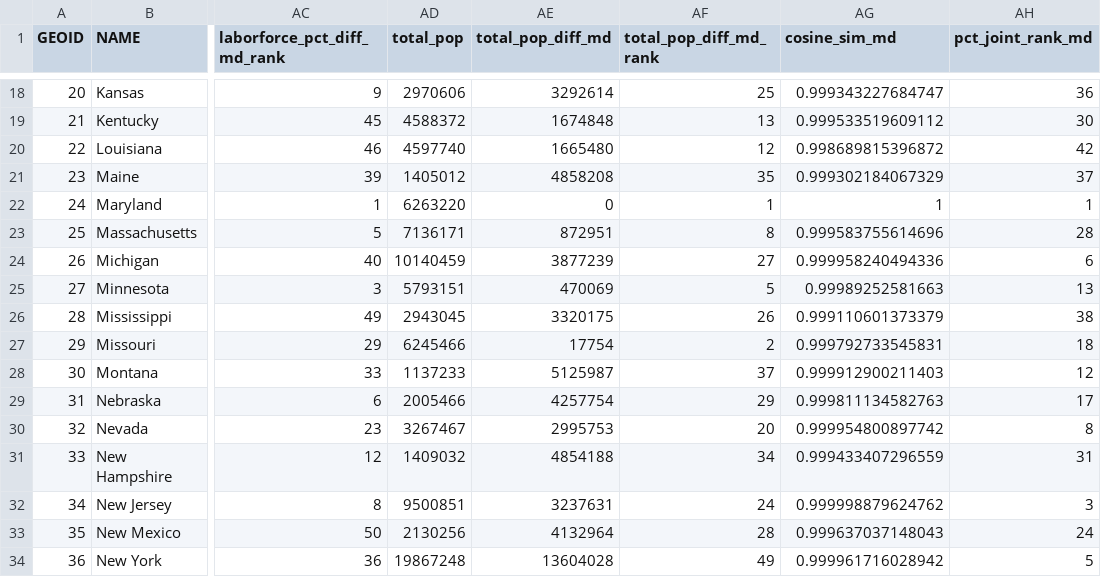
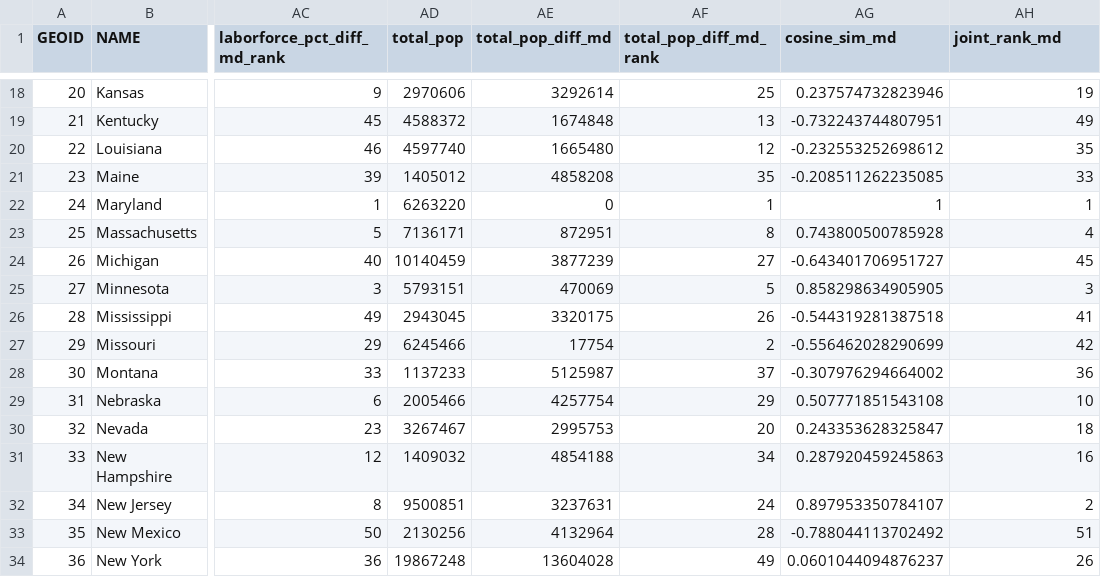
Before and after one commit to Maryland-State-Innovation-Team/Peer-States-Ranking, a CSV file: output/peer_rankings.csv, drawn as a sheet; only a part is shown, gaps mark what is left out; the diff covers the shown part only; the diff names each change by its address in the sheet, - before the commit and + after, or states it on an @@ line.

Commit message:
All variable joint rank

```diff
--- a/output/peer_rankings.csv
+++ b/output/peer_rankings.csv
-AH1: pct_joint_rank_md
+AH1: joint_rank_md
-AG18 (cosine_sim_md): 0.999343227684747
+AG18 (cosine_sim_md): 0.237574732823946
-AH18 (joint_rank_md): 36
+AH18 (joint_rank_md): 19
-AG19 (cosine_sim_md): 0.999533519609112
+AG19 (cosine_sim_md): -0.732243744807951
-AH19 (joint_rank_md): 30
+AH19 (joint_rank_md): 49
-AG20 (cosine_sim_md): 0.998689815396872
+AG20 (cosine_sim_md): -0.232553252698612
-AH20 (joint_rank_md): 42
+AH20 (joint_rank_md): 35
-AG21 (cosine_sim_md): 0.999302184067329
+AG21 (cosine_sim_md): -0.208511262235085
-AH21 (joint_rank_md): 37
+AH21 (joint_rank_md): 33
-AG23 (cosine_sim_md): 0.999583755614696
+AG23 (cosine_sim_md): 0.743800500785928
-AH23 (joint_rank_md): 28
+AH23 (joint_rank_md): 4
-AG24 (cosine_sim_md): 0.999958240494336
+AG24 (cosine_sim_md): -0.643401706951727
-AH24 (joint_rank_md): 6
+AH24 (joint_rank_md): 45
-AG25 (cosine_sim_md): 0.99989252581663
+AG25 (cosine_sim_md): 0.858298634905905
-AH25 (joint_rank_md): 13
+AH25 (joint_rank_md): 3
-AG26 (cosine_sim_md): 0.999110601373379
+AG26 (cosine_sim_md): -0.544319281387518
-AH26 (joint_rank_md): 38
+AH26 (joint_rank_md): 41
-AG27 (cosine_sim_md): 0.999792733545831
+AG27 (cosine_sim_md): -0.556462028290699
-AH27 (joint_rank_md): 18
+AH27 (joint_rank_md): 42
-AG28 (cosine_sim_md): 0.999912900211403
+AG28 (cosine_sim_md): -0.307976294664002
-AH28 (joint_rank_md): 12
+AH28 (joint_rank_md): 36
-AG29 (cosine_sim_md): 0.999811134582763
+AG29 (cosine_sim_md): 0.507771851543108
-AH29 (joint_rank_md): 17
+AH29 (joint_rank_md): 10
-AG30 (cosine_sim_md): 0.999954800897742
+AG30 (cosine_sim_md): 0.243353628325847
-AH30 (joint_rank_md): 8
+AH30 (joint_rank_md): 18
-AG31 (cosine_sim_md): 0.999433407296559
+AG31 (cosine_sim_md): 0.287920459245863
-AH31 (joint_rank_md): 31
+AH31 (joint_rank_md): 16
-AG32 (cosine_sim_md): 0.999998879624762
+AG32 (cosine_sim_md): 0.897953350784107
-AH32 (joint_rank_md): 3
+AH32 (joint_rank_md): 2
-AG33 (cosine_sim_md): 0.999637037148043
+AG33 (cosine_sim_md): -0.788044113702492
-AH33 (joint_rank_md): 24
+AH33 (joint_rank_md): 51
-AG34 (cosine_sim_md): 0.999961716028942
+AG34 (cosine_sim_md): 0.0601044094876237
-AH34 (joint_rank_md): 5
+AH34 (joint_rank_md): 26
```
Also changed, not shown: 69 edited cells elsewhere in this file, 1 other file.
